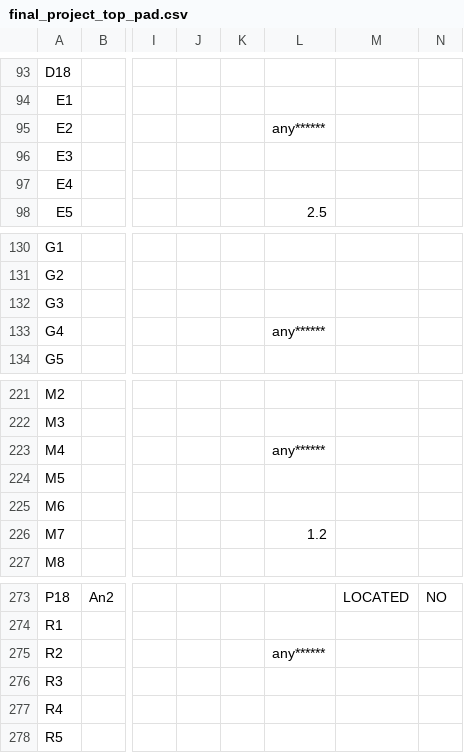
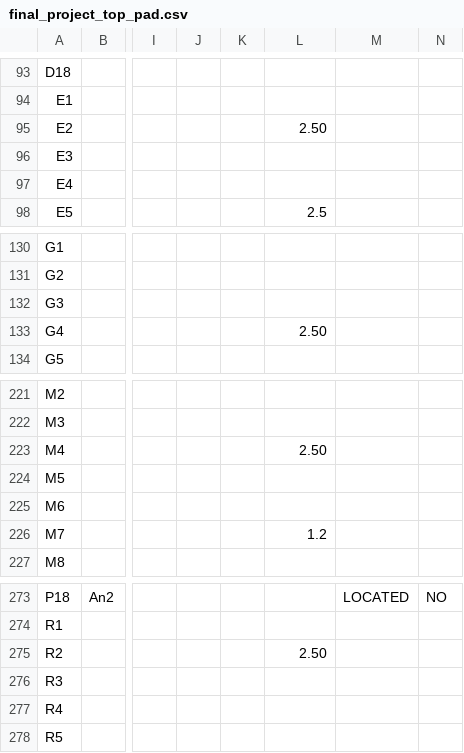
Before and after one commit to minhla1215/ee254_final_project, a CSV file: final_project/final_project_top_pad.csv, drawn as a sheet; only a part is shown, gaps mark what is left out; the diff covers the shown part only; the diff names each change by its address in the sheet, - before the commit and + after, or states it on an @@ line.

```diff
--- a/final_project/final_project_top_pad.csv
+++ b/final_project/final_project_top_pad.csv
-L95: any******
+L95: 2.50
-L133: any******
+L133: 2.50
-L223: any******
+L223: 2.50
-L275: any******
+L275: 2.50
```
Also changed, not shown: 43 edited cells elsewhere in this file, 55 other files.
